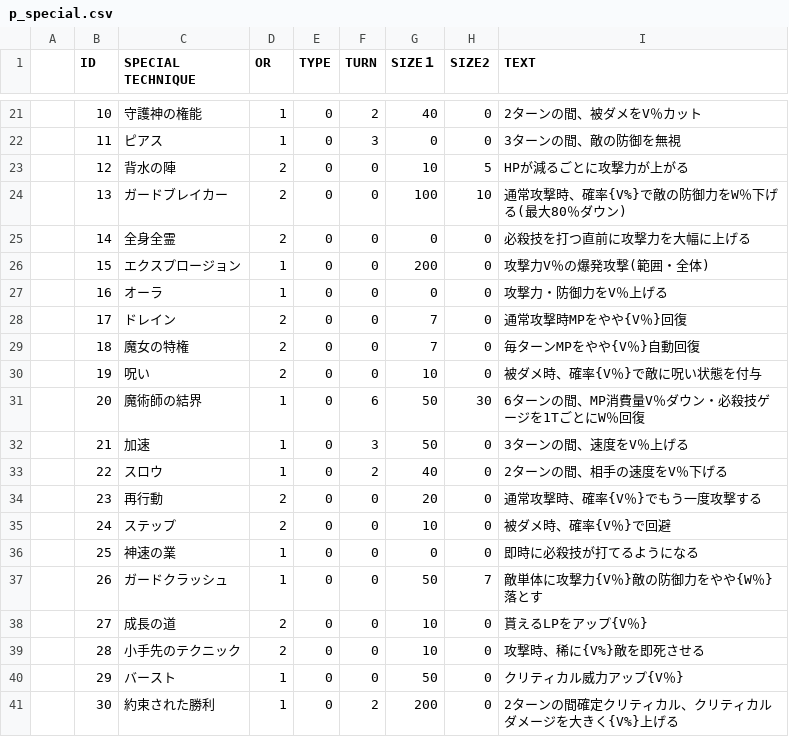
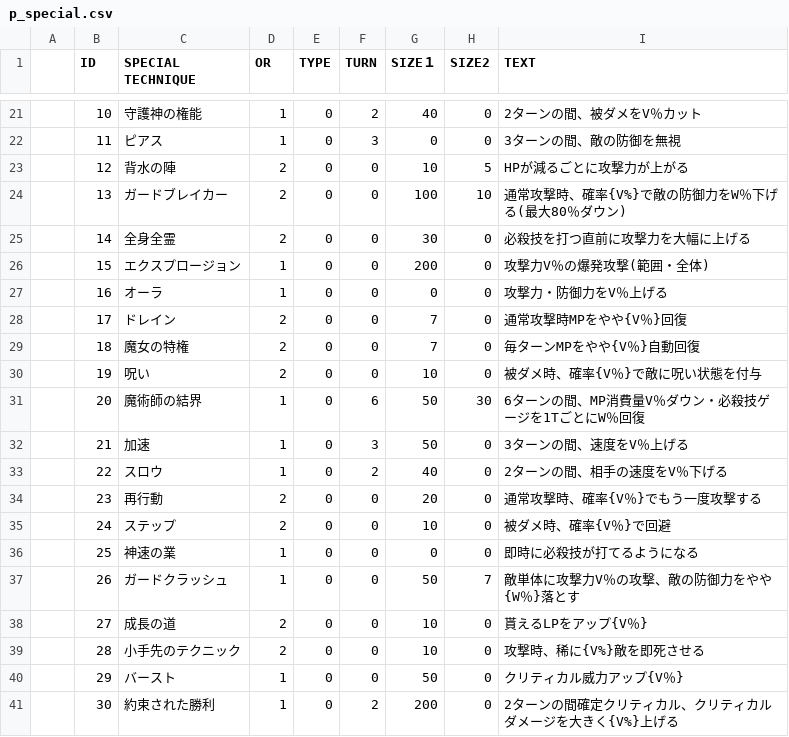
Before and after one commit to sca-nakano-22cge0017/SocialGameTeam, a CSV file: Assets/Nakano/Master/p_special.csv, drawn as a sheet; only a part is shown, gaps mark what is left out; the diff names each change by its address in the sheet, - before the commit and + after, or states it on an @@ line.

```diff
--- a/Assets/Nakano/Master/p_special.csv
+++ b/Assets/Nakano/Master/p_special.csv
-G25 (SIZE１): 0
+G25 (SIZE１): 30
-I37 (TEXT): 敵単体に攻撃力{V％}敵の防御力をやや{W％}落とす
+I37 (TEXT): 敵単体に攻撃力V％の攻撃、敵の防御力をやや{W％}落とす
```
Also changed, not shown: 5 other files.
